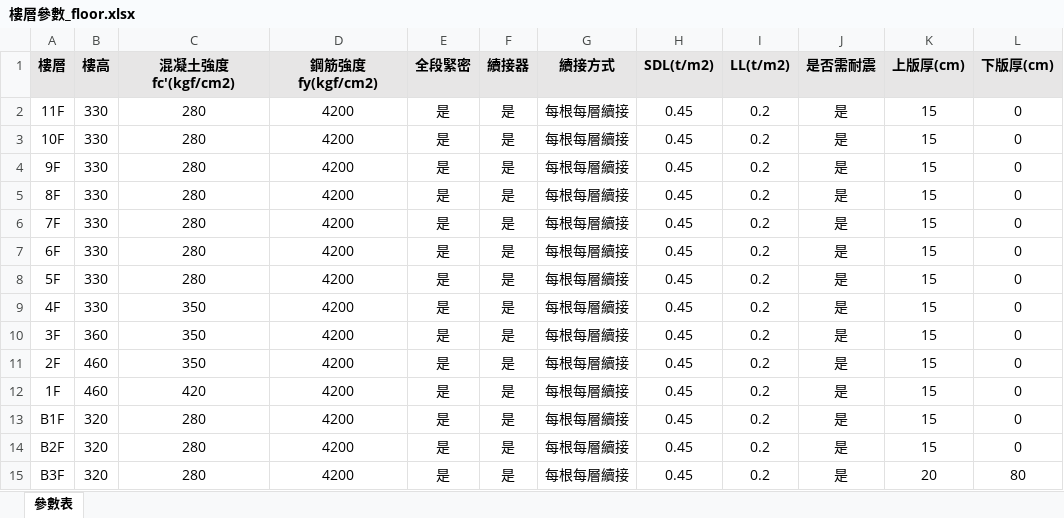
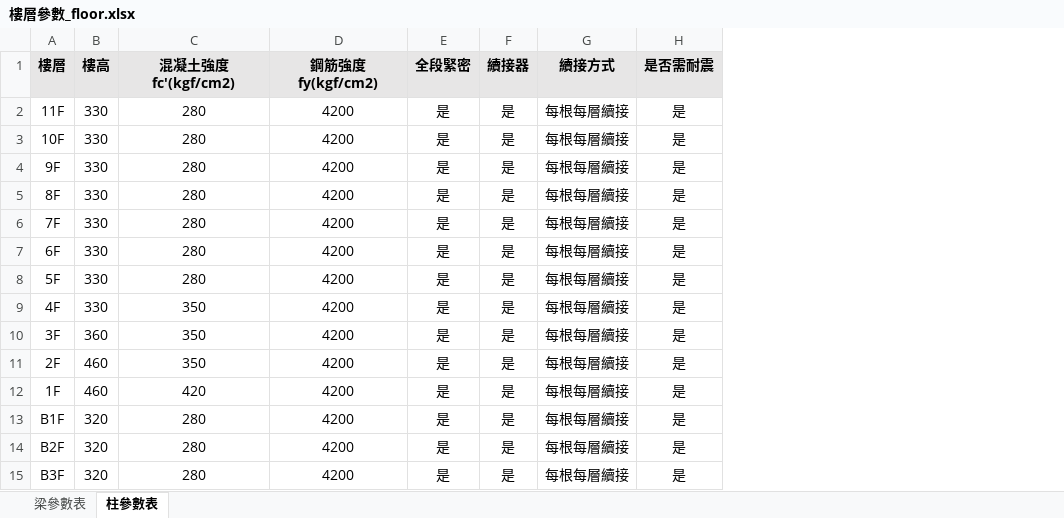
Before and after one commit to Ding-Jesse/BeamQC, an Excel workbook: file/樓層參數_floor.xlsx, sheet 柱參數表, drawn as a sheet; values as stored, in another font and other column widths than the file's, no borders; the diff names each change by its address in the sheet, - before the commit and + after, or states it on an @@ line.

```diff
--- a/file/樓層參數_floor.xlsx (sheet 柱參數表)
+++ b/file/樓層參數_floor.xlsx (sheet 柱參數表)
-sheet tab: 參數表
+sheet tab: 柱參數表
+sheet tab: 梁參數表
-column H (SDL(t/m2)), rows 2-15: all 0.45
-column I (LL(t/m2)), rows 2-15: all 0.2
-column K (上版厚(cm)), rows 2-15: 15 | 15 | 15 | 15 | 15 | 15 | 15 | 15 | 15 | 15 | 15 | 15 | 15 | 20
-column L (下版厚(cm)), rows 2-15: 0 | 0 | 0 | 0 | 0 | 0 | 0 | 0 | 0 | 0 | 0 | 0 | 0 | 80
```
Also changed, not shown: file/柱SCAN.xlsx, 8 other files.
